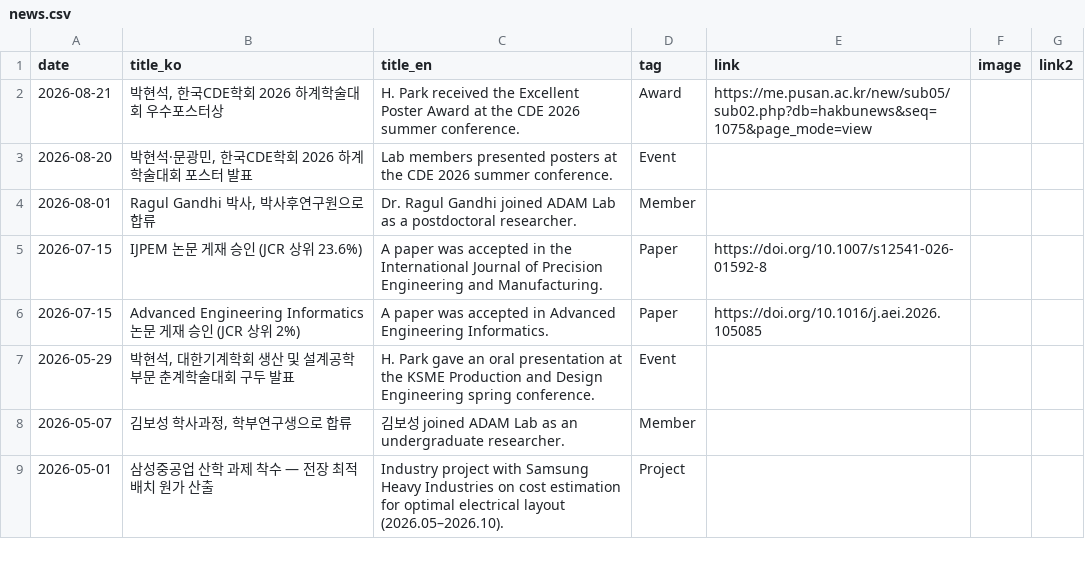
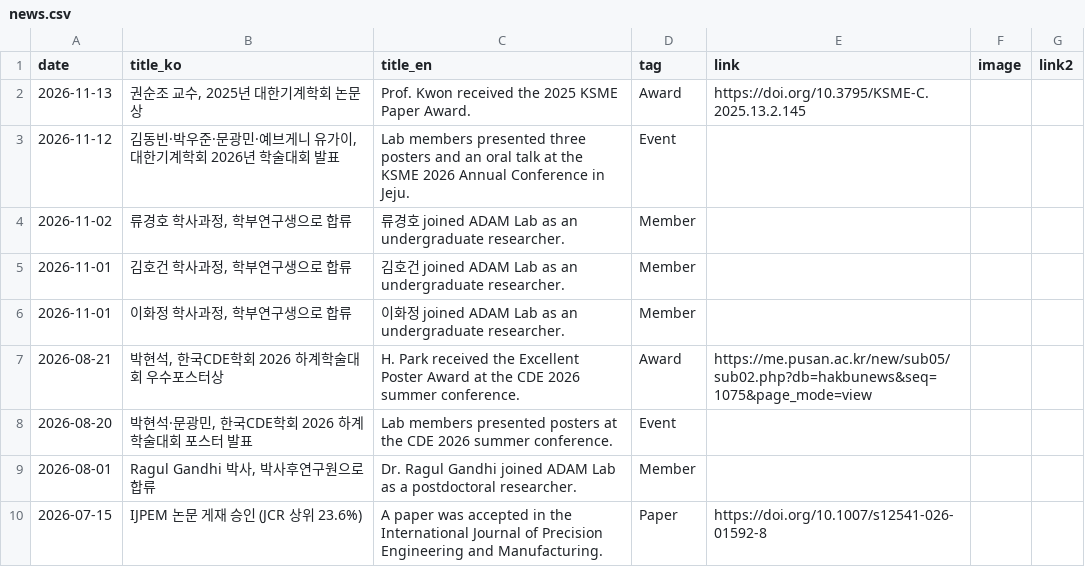
Before and after one commit to soonjokwon/adam-lab-widgets, a CSV file: templates/sheet/news.csv, drawn as a sheet; only a part is shown; the shorter side is filled out with more unchanged rows.

Commit message:
Add members: 김호건, 이화정 (member-13, member-14) and join news
Sync members/news fallback JSON and sheet CSVs with the management sheet
(류경호, recent KSME news, Ragul LinkedIn, 고민석 affiliation), then add the
November 2026 undergraduate researchers. News items have no photos.

```diff
--- a/templates/sheet/news.csv
+++ b/templates/sheet/news.csv
@@ -1,2 +1,7 @@
 date,title_ko,title_en,tag,link,image,link2
+2026-11-13,"권순조 교수, 2025년 대한기계학회 논문상",Prof. Kwon received the 2025 KSME Paper Award.,Award,https://doi.org/10.3795/KSME-C.2025.13.2.145,,
+2026-11-12,"김동빈·박우준·문광민·예브게니 유가이, 대한기계학회 2026년 학술대회 발표",Lab members presented three posters and an oral talk at the KSME 2026 Annual Conference in Jeju.,Event,,,
+2026-11-02,"류경호 학사과정, 학부연구생으로 합류",류경호 joined ADAM Lab as an undergraduate researcher.,Member,,,
+2026-11-01,"김호건 학사과정, 학부연구생으로 합류",김호건 joined ADAM Lab as an undergraduate researcher.,Member,,,
+2026-11-01,"이화정 학사과정, 학부연구생으로 합류",이화정 joined ADAM Lab as an undergraduate researcher.,Member,,,
 2026-08-21,"박현석, 한국CDE학회 2026 하계학술대회 우수포스터상",H. Park received the Excellent Poster Award at the CDE 2026 summer conference.,Award,https://me.pusan.ac.kr/new/sub05/sub02.php?db=hakbunews&seq=1075&page_mode=view,,
```
Also changed, not shown: templates/sheet/members.csv, 4 other files.
